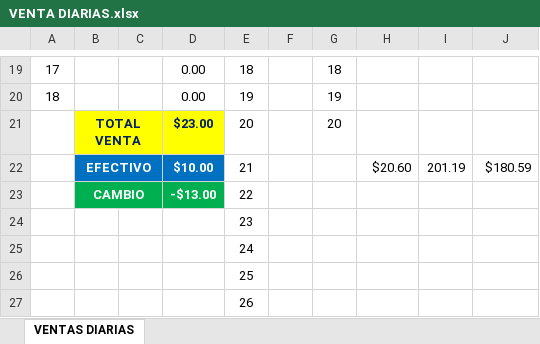
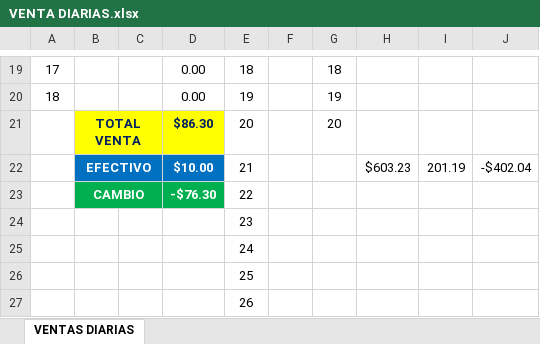
Before and after one commit to Maverick-Robotics-Web-Dev/Cevallos, an Excel workbook: VENTA DIARIAS.xlsx, sheet VENTAS DIARIAS, drawn as a sheet; only a part is shown, gaps mark what is left out; values as stored, in another font and other column widths than the file's, no borders; the diff covers the shown part only; the diff names each change by its address in the sheet, - before the commit and + after, or states it on an @@ line.

```diff
--- a/VENTA DIARIAS.xlsx (sheet VENTAS DIARIAS)
+++ b/VENTA DIARIAS.xlsx (sheet VENTAS DIARIAS)
-D21: $23.00
+D21: $86.30
-H22: $20.60
+H22: $603.23
-J22: $180.59
+J22: -$402.04
-D23: -$13.00
+D23: -$76.30
```
Also changed, not shown: 30 edited cells elsewhere in this sheet, CAJA 2024.xlsx, ESTADOS DE CUENTA.xlsx, 6 other files.
